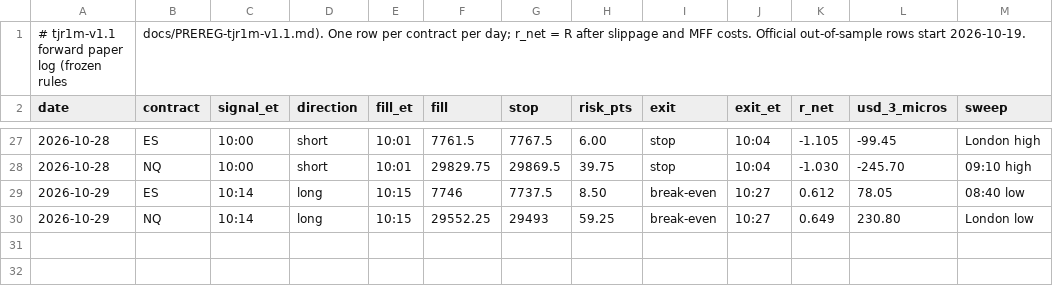
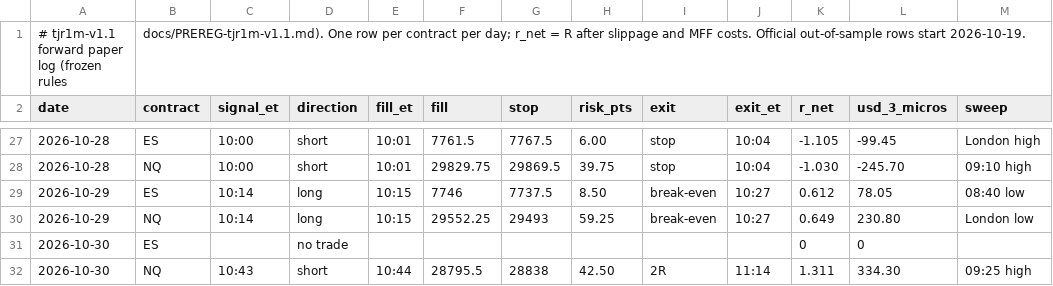
Before and after one commit to DialFlow/jc-trading, a CSV file: forward/tjr1m-v1.1.csv, drawn as a sheet; only a part is shown, gaps mark what is left out.

```diff
--- a/forward/tjr1m-v1.1.csv
+++ b/forward/tjr1m-v1.1.csv
@@ -30 +30,3 @@ date,contract,signal_et,direction,fill_et,fill,stop,risk_pts,exit,exit_et,r_net,
 2026-10-29,NQ,10:14,long,10:15,29552.25,29493,59.25,break-even,10:27,0.649,230.80,"London low"
+2026-10-30,ES,,no trade,,,,,,,0,0,""
+2026-10-30,NQ,10:43,short,10:44,28795.5,28838,42.50,2R,11:14,1.311,334.30,"09:25 high"
```
Also changed, not shown: 4 other files.
